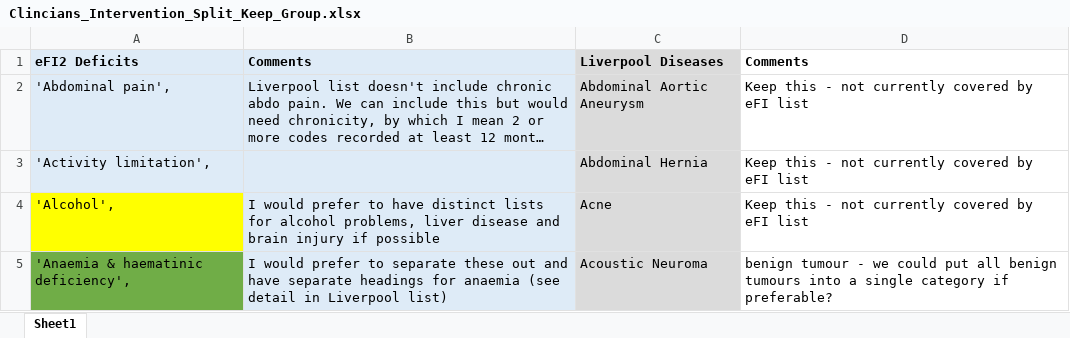
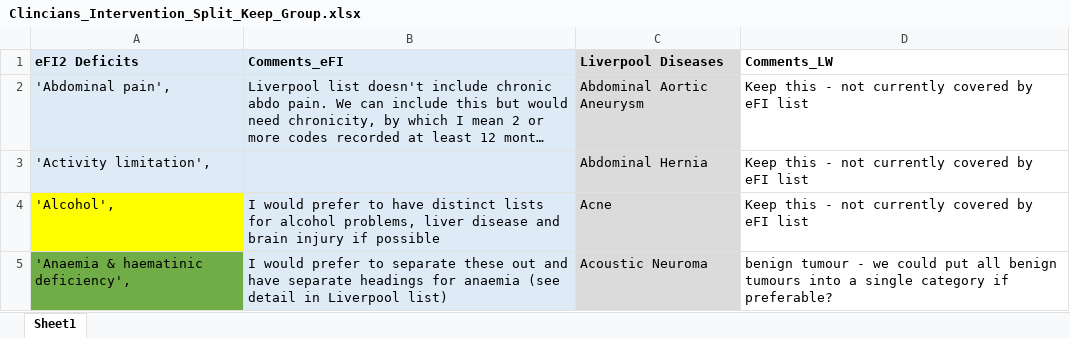
Before and after one commit to DynAIRx/GCAF_DynAIRx, an Excel workbook: Clincians_Intervention_Split_Keep_Group.xlsx, sheet Sheet1, drawn as a sheet; only a part is shown; long unchanged cells end in …; values as stored, in another font and other column widths than the file's, no borders; the diff names each change by its address in the sheet, - before the commit and + after, or states it on an @@ line.

```diff
--- a/Clincians_Intervention_Split_Keep_Group.xlsx (sheet Sheet1)
+++ b/Clincians_Intervention_Split_Keep_Group.xlsx (sheet Sheet1)
-B1: Comments
+B1: Comments_eFI
-D1: Comments
+D1: Comments_LW
```
Also changed, not shown: 4 other files.
